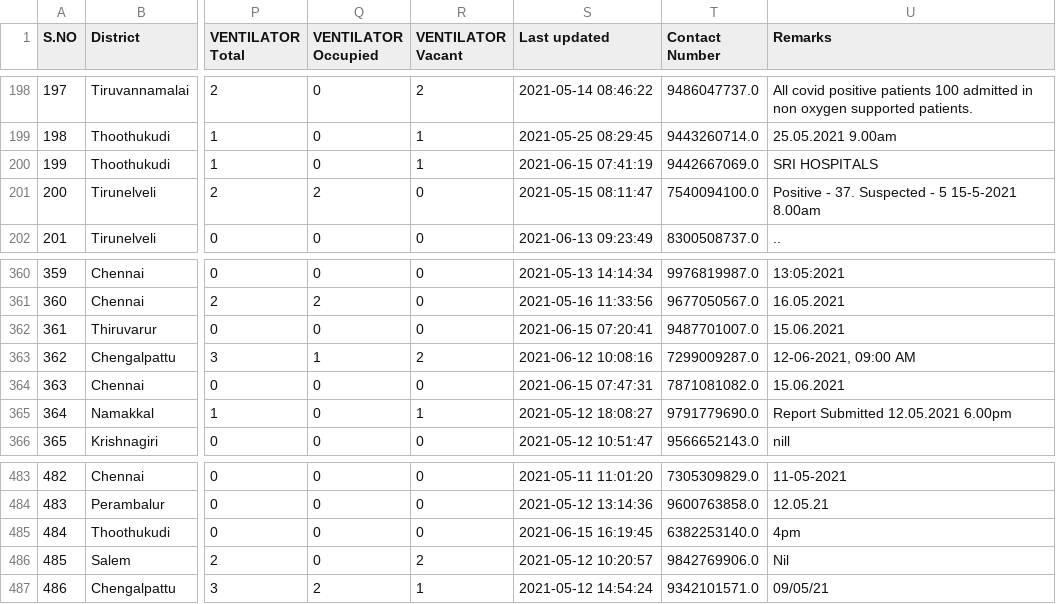
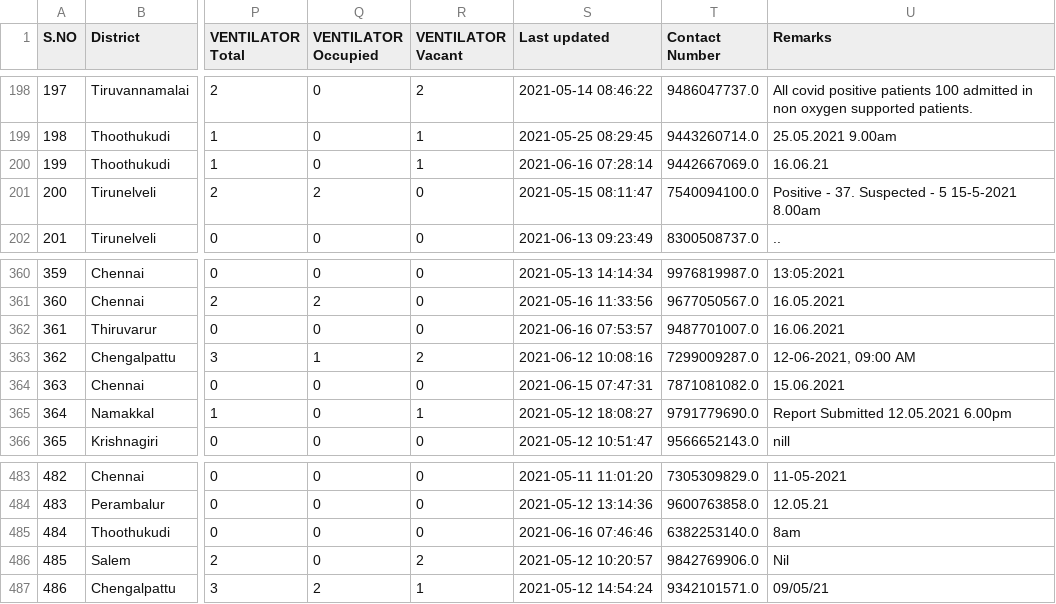
Before and after one commit to mskian/tamil-nadu-covid-beds-api, a CSV file: data/beds.csv, drawn as a sheet; only a part is shown, gaps mark what is left out; the diff covers the shown part only; the diff names each change by its address in the sheet, - before the commit and + after, or states it on an @@ line.

```diff
--- a/data/beds.csv
+++ b/data/beds.csv
-S200 (Last updated): 2021-06-15 07:41:19
+S200 (Last updated): 2021-06-16 07:28:14
-U200 (Remarks): SRI HOSPITALS
+U200 (Remarks): 16.06.21
-S362 (Last updated): 2021-06-15 07:20:41
+S362 (Last updated): 2021-06-16 07:53:57
-U362 (Remarks): 15.06.2021
+U362 (Remarks): 16.06.2021
-S485 (Last updated): 2021-06-15 16:19:45
+S485 (Last updated): 2021-06-16 07:46:46
-U485 (Remarks): 4pm
+U485 (Remarks): 8am
```
Also changed, not shown: 51 edited cells elsewhere in this file, 1 other file.
